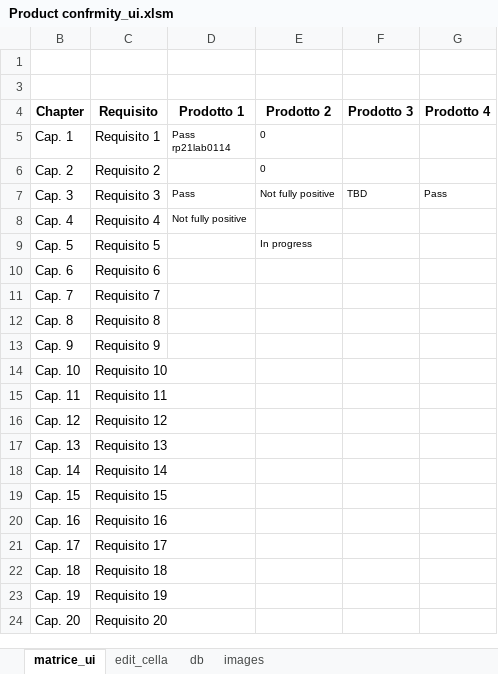
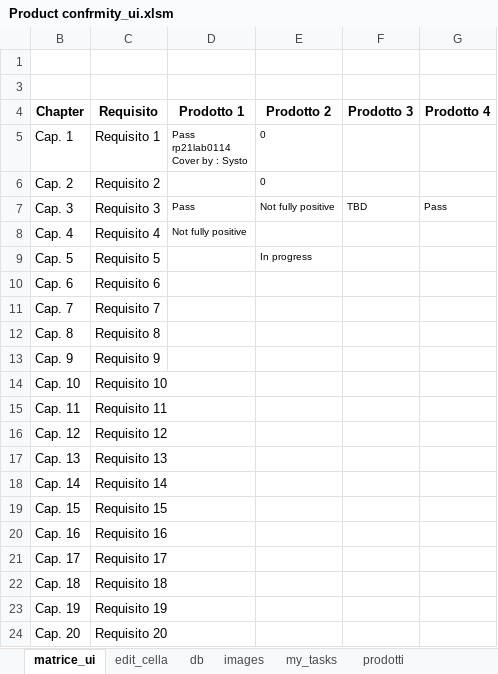
Before and after one commit to mpservizi/my_drive, an Excel workbook: Vba progetti/Product conformity/Product confrmity_ui.xlsm, sheet matrice_ui, drawn as a sheet; values as stored, in another font and other column widths than the file's, no borders; charts and pictures and conditional formats not drawn; ↵ is a line break in a cell; the diff names each change by its address in the sheet, - before the commit and + after, or states it on an @@ line.

```diff
--- a/Vba progetti/Product conformity/Product confrmity_ui.xlsm (sheet matrice_ui)
+++ b/Vba progetti/Product conformity/Product confrmity_ui.xlsm (sheet matrice_ui)
+sheet tab: my_tasks
+sheet tab: prodotti
-D5 (Prodotto 1): Pass ↵ rp21lab0114
+D5 (Prodotto 1): Pass ↵ rp21lab0114 ↵ Cover by : Systo
```
Also changed, not shown: sheet edit_cella, sheet db, hidden cells.
